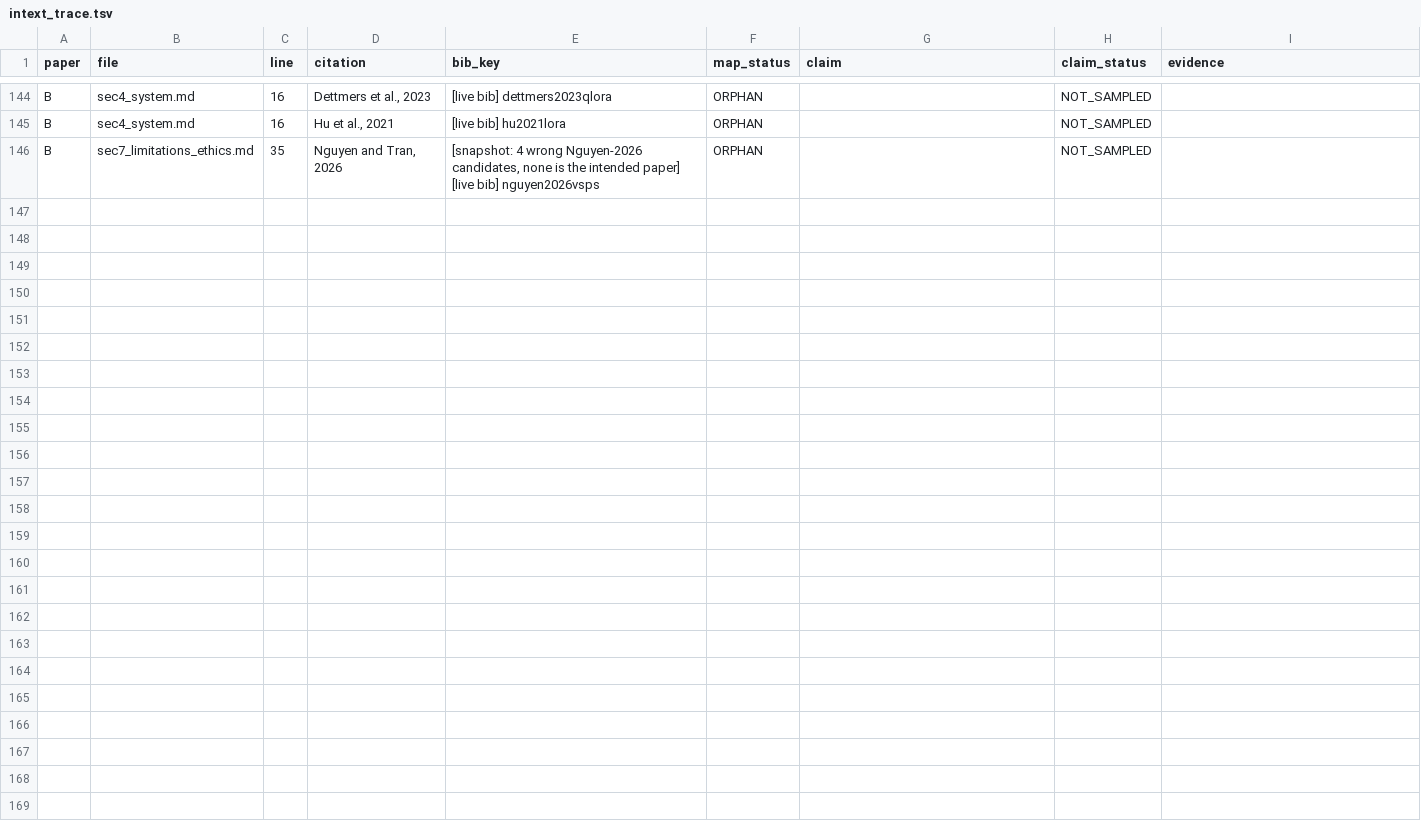
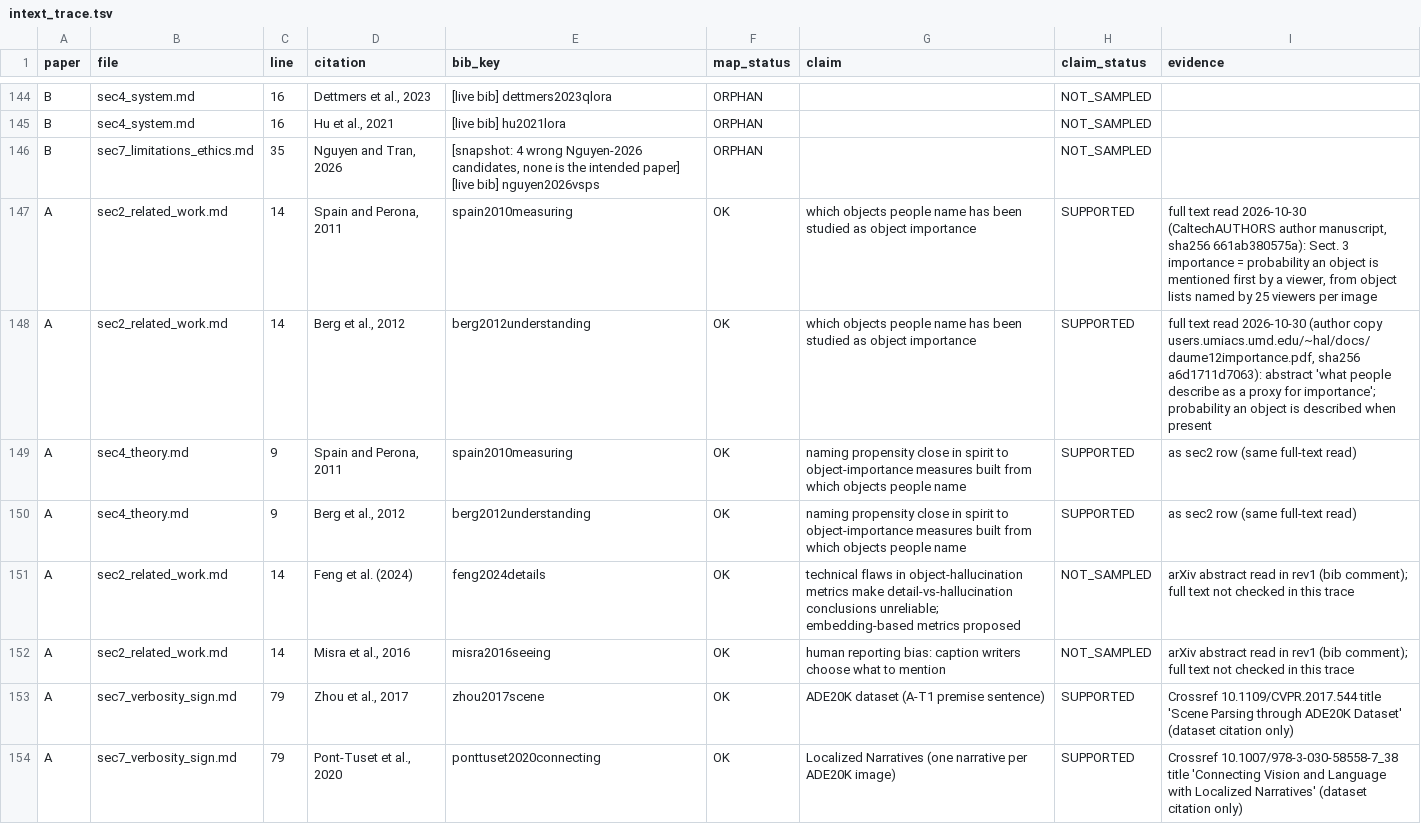
Before and after one commit to HoaNguyen55/vsps_image_captioning, a TSV file: manuscript/review/citation_audit/intext_trace.tsv, drawn as a sheet; only a part is shown, gaps mark what is left out.

Commit message:
Paper A round 3 revision (CC-181): text items W1-W10 and plan T1-T6
Manuscript sections, declarations (anon and named), bib, number manifest
(new counted rows), provenance TSV and regenerated supplementary_SPIC;
sec7 XM3600 wording now names the dev500/test2500 sets of the separate
registered study; intext_trace gains 8 A rows (88 -> 96); response to
reviewers Round 3 section; A all-out plan with A-T2 struck per CC-181
and A-T3 dataset scout. 8/6-gram caption scan: 0 hits.

```diff
--- a/manuscript/review/citation_audit/intext_trace.tsv
+++ b/manuscript/review/citation_audit/intext_trace.tsv
@@ -146 +146,9 @@ B	sec4_system.md	16	Hu et al., 2021	[live bib] hu2021lora	ORPHAN		NOT_SAMPLED
 B	sec7_limitations_ethics.md	35	Nguyen and Tran, 2026	[snapshot: 4 wrong Nguyen-2026 candidates, none is the intended paper] [live bib] nguyen2026vsps	ORPHAN		NOT_SAMPLED	
+A	sec2_related_work.md	14	Spain and Perona, 2011	spain2010measuring	OK	which objects people name has been studied as object importance	SUPPORTED	full text read 2026-10-30 (CaltechAUTHORS author manuscript, sha256 661ab380575a): Sect. 3 importance = probability an object is mentioned first by a viewer, from object lists named by 25 viewers per image
+A	sec2_related_work.md	14	Berg et al., 2012	berg2012understanding	OK	which objects people name has been studied as object importance	SUPPORTED	full text read 2026-10-30 (author copy users.umiacs.umd.edu/~hal/docs/daume12importance.pdf, sha256 a6d1711d7063): abstract 'what people describe as a proxy for importance'; probability an object is described when present
+A	sec4_theory.md	9	Spain and Perona, 2011	spain2010measuring	OK	naming propensity close in spirit to object-importance measures built from which objects people name	SUPPORTED	as sec2 row (same full-text read)
+A	sec4_theory.md	9	Berg et al., 2012	berg2012understanding	OK	naming propensity close in spirit to object-importance measures built from which objects people name	SUPPORTED	as sec2 row (same full-text read)
+A	sec2_related_work.md	14	Feng et al. (2024)	feng2024details	OK	technical flaws in object-hallucination metrics make detail-vs-hallucination conclusions unreliable; embedding-based metrics proposed	NOT_SAMPLED	arXiv abstract read in rev1 (bib comment); full text not checked in this trace
+A	sec2_related_work.md	14	Misra et al., 2016	misra2016seeing	OK	human reporting bias: caption writers choose what to mention	NOT_SAMPLED	arXiv abstract read in rev1 (bib comment); full text not checked in this trace
+A	sec7_verbosity_sign.md	79	Zhou et al., 2017	zhou2017scene	OK	ADE20K dataset (A-T1 premise sentence)	SUPPORTED	Crossref 10.1109/CVPR.2017.544 title 'Scene Parsing through ADE20K Dataset' (dataset citation only)
+A	sec7_verbosity_sign.md	79	Pont-Tuset et al., 2020	ponttuset2020connecting	OK	Localized Narratives (one narrative per ADE20K image)	SUPPORTED	Crossref 10.1007/978-3-030-58558-7_38 title 'Connecting Vision and Language with Localized Narratives' (dataset citation only)
```
Also changed, not shown: 19 other files.
